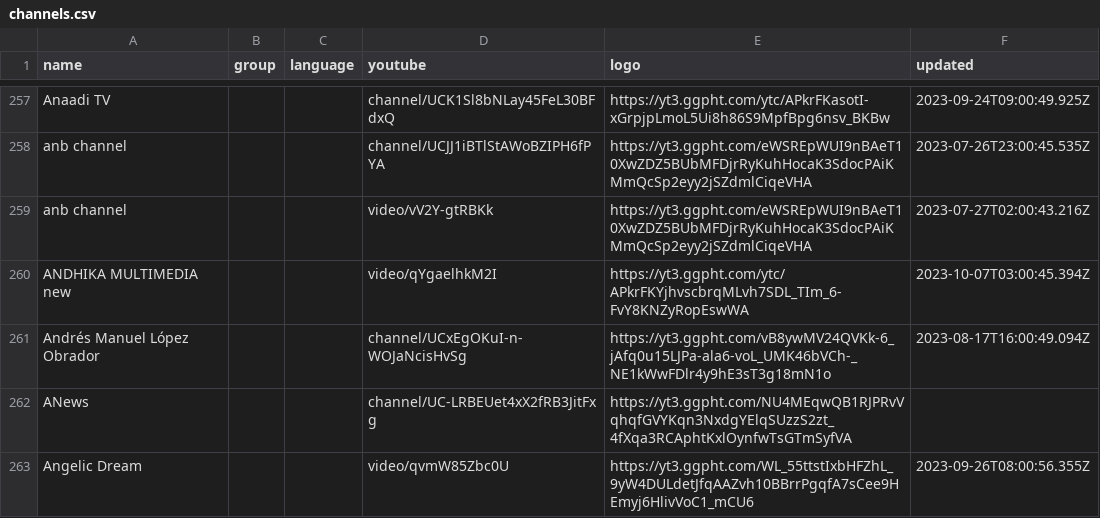
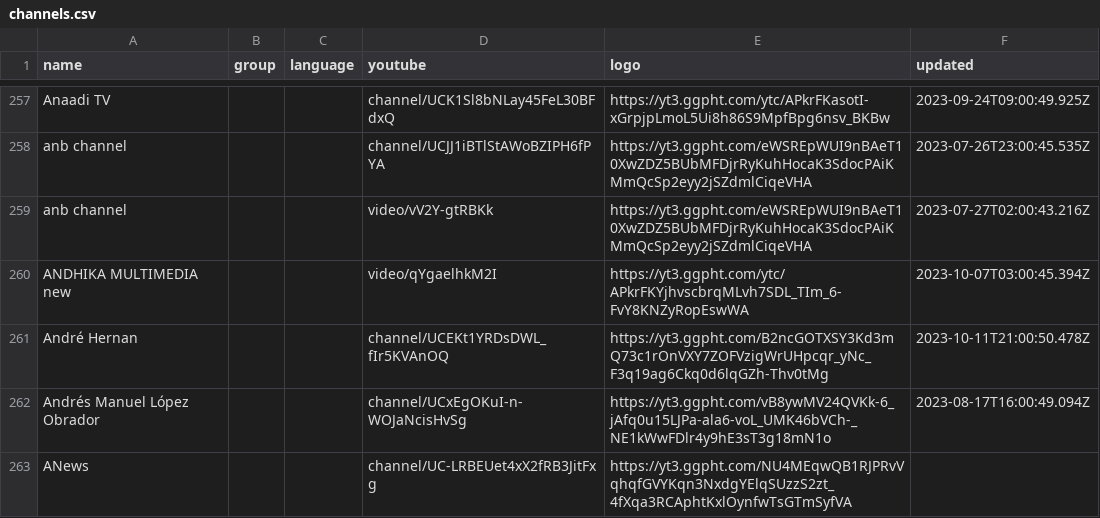
Before and after one commit to Navezjt/Navez-ST, a CSV file: channels.csv, drawn as a sheet; only a part is shown, gaps mark what is left out; the shorter side is filled out with more unchanged rows; the diff names each change by its address in the sheet, - before the commit and + after, or states it on an @@ line.

```diff
--- a/channels.csv
+++ b/channels.csv
+row 261: André Hernan |  |  | channel/UCEKt1YRDsDWL_fIr5KVAnOQ | https://yt3.ggpht.com/B2ncGOTXSY3Kd3mQ73c1rOnVXY7ZOFVzigWrUHpcqr_yNc_F3q19ag6Ckq0d6lqGZh-Thv0tMg | 2023-10-11T21:00:50.478Z
```
